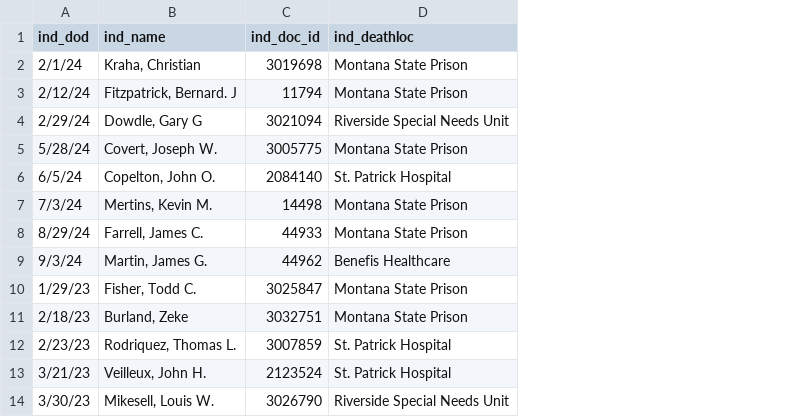
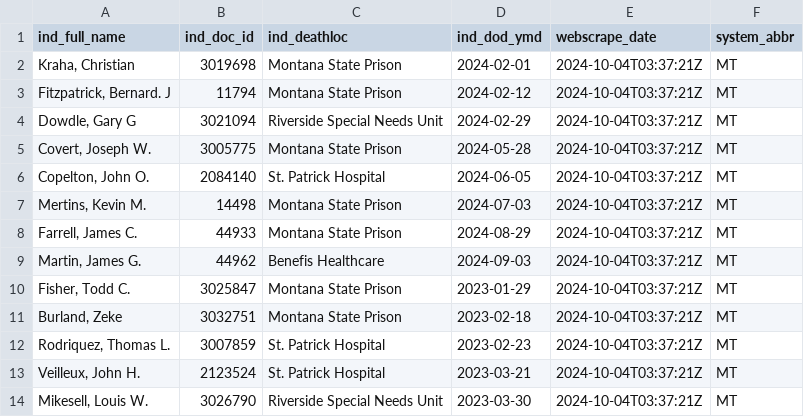
Before and after one commit to JuliaHealeyParera/3rdcityproj, a CSV file: data/webscraping_data/montana_individual_death.csv, drawn as a sheet; only a part is shown; removed rows and columns are numbered as before the commit, all else as after; the diff names each change by its address in the sheet, - before the commit and + after, or states it on an @@ line.

```diff
--- a/data/webscraping_data/montana_individual_death.csv
+++ b/data/webscraping_data/montana_individual_death.csv
-column A (ind_dod), rows 2-14: 2/1/24 | 2/12/24 | 2/29/24 | 5/28/24 | 6/5/24 | 7/3/24 | 8/29/24 | 9/3/24 | 1/29/23 | 2/18/23 | 2/23/23 | 3/21/23 | 3/30/23
+column D (ind_dod_ymd), rows 2-14: 2024-02-01 | 2024-02-12 | 2024-02-29 | 2024-05-28 | 2024-06-05 | 2024-07-03 | 2024-08-29 | 2024-09-03 | 2023-01-29 | 2023-02-18 | 2023-02-23 | 2023-03-21 | 2023-03-30
+column E (webscrape_date), rows 2-14: all 2024-10-04T03:37:21Z
+column F (system_abbr), rows 2-14: all MT
-A1: ind_name
+A1: ind_full_name
```
Also changed, not shown: data/webscraping_data/arizona_executions.csv, data/webscraping_data/california_executions.csv, 6 other files.
